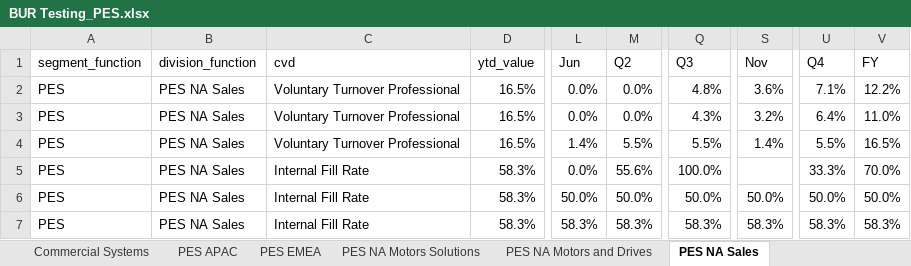
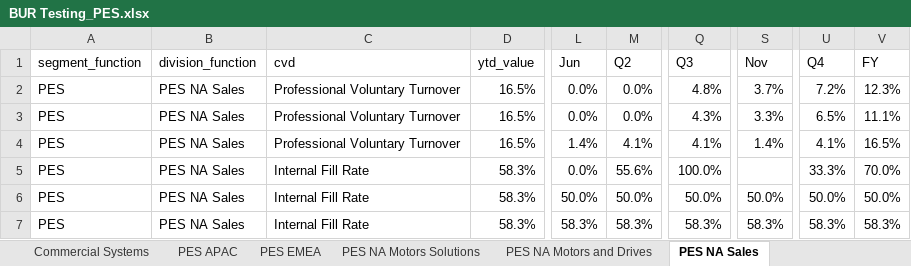
Before and after one commit to jeagleso/2025_Core-Value-Drivers_Reporting, an Excel workbook: outputs/BURs/BUR Testing_PES.xlsx, sheet PES NA Sales, drawn as a sheet; only a part is shown, gaps mark what is left out; values as stored, in another font and other column widths than the file's, no borders; the diff names each change by its address in the sheet, - before the commit and + after, or states it on an @@ line.

```diff
--- a/outputs/BURs/BUR Testing_PES.xlsx (sheet PES NA Sales)
+++ b/outputs/BURs/BUR Testing_PES.xlsx (sheet PES NA Sales)
-C2:C4 (cvd): Voluntary Turnover Professional
+C2:C4 (cvd): Professional Voluntary Turnover
-S2 (Nov): 3.6%
+S2 (Nov): 3.7%
-U2 (Q4): 7.1%
+U2 (Q4): 7.2%
-V2 (FY): 12.2%
+V2 (FY): 12.3%
-S3 (Nov): 3.2%
+S3 (Nov): 3.3%
-U3 (Q4): 6.4%
+U3 (Q4): 6.5%
-V3 (FY): 11.0%
+V3 (FY): 11.1%
-M4 (Q2): 5.5%
+M4 (Q2): 4.1%
-Q4 (Q3): 5.5%
+Q4 (Q3): 4.1%
-U4 (Q4): 5.5%
+U4 (Q4): 4.1%
```
Also changed, not shown: sheet PES NA Strategy & Mktg, sheet PES EMEA, sheet L1_PES, sheet PES Segment Functions, sheet PES APAC, sheet PES NA Motors and Drives, 3 more sheets, outputs/BURs/BUR Testing_AMC.xlsx, outputs/BURs/BUR Testing_Corporate.xlsx, 8 other files.
